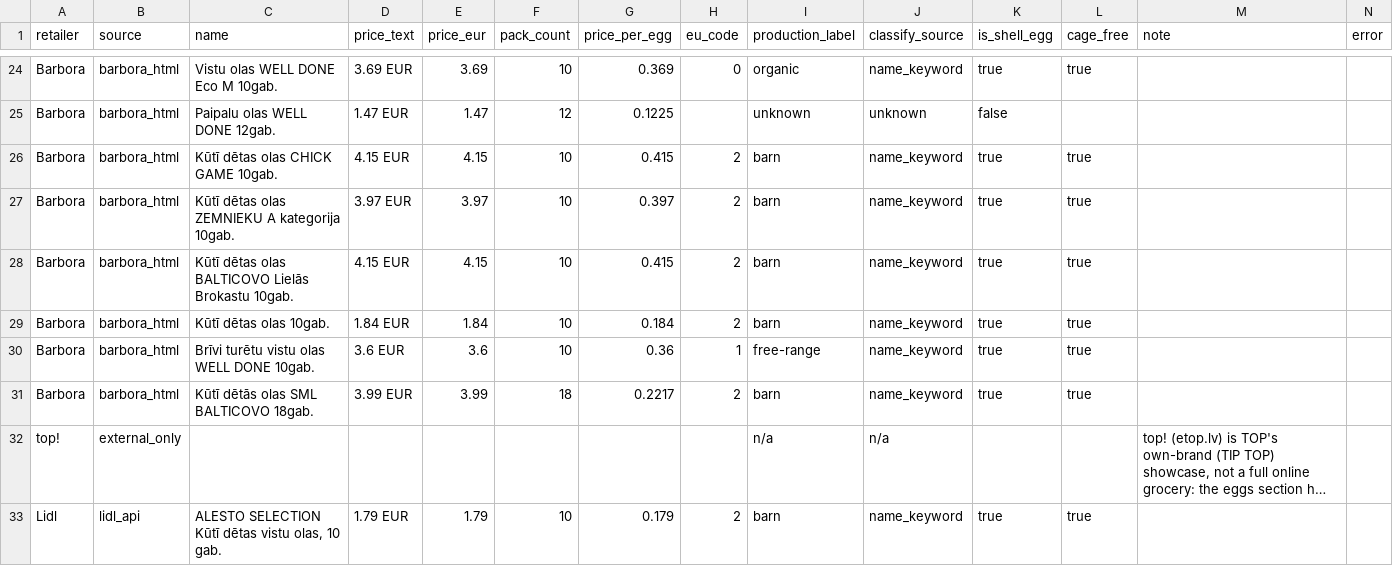
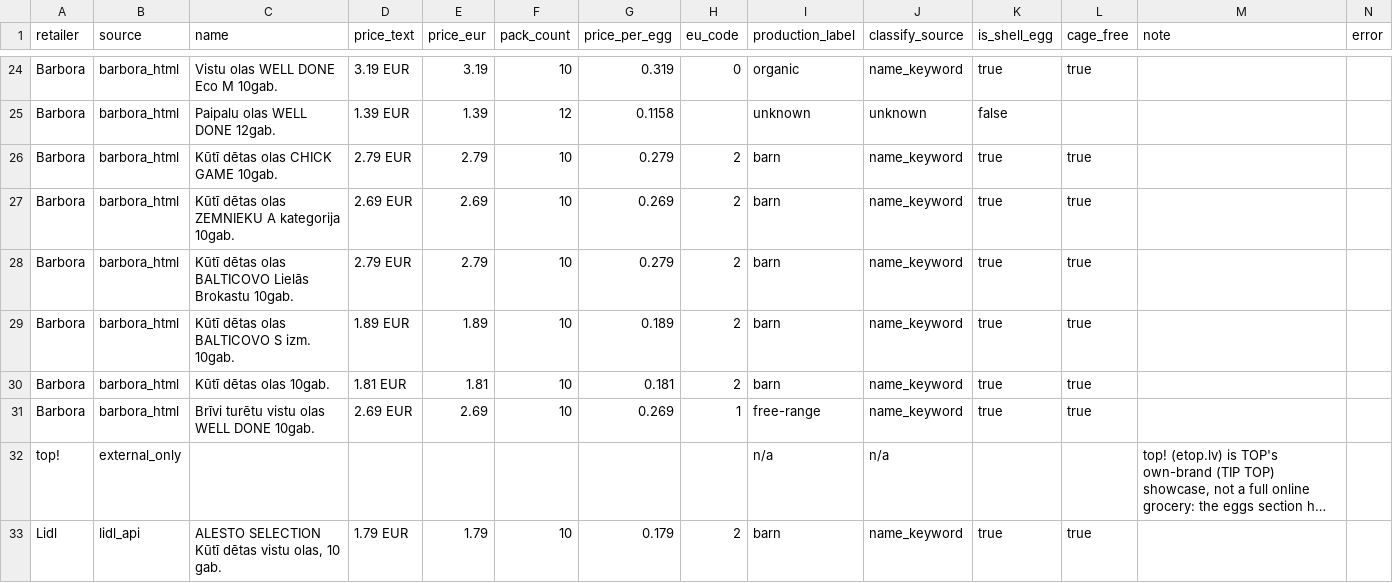
Before and after one commit to akanepajs/olas, a CSV file: scraper/data/raw/2026-Q3-LV_listings.csv, drawn as a sheet; only a part is shown, gaps mark what is left out; long unchanged cells end in …; removed rows and columns are numbered as before the commit, all else as after; the diff covers the shown part only; the diff names each change by its address in the sheet, - before the commit and + after, or states it on an @@ line.

```diff
--- a/scraper/data/raw/2026-Q3-LV_listings.csv
+++ b/scraper/data/raw/2026-Q3-LV_listings.csv
-D24 (price_text): 3.69 EUR
+D24 (price_text): 3.19 EUR
-E24 (price_eur): 3.69
+E24 (price_eur): 3.19
-G24 (price_per_egg): 0.369
+G24 (price_per_egg): 0.319
-D25 (price_text): 1.47 EUR
+D25 (price_text): 1.39 EUR
-E25 (price_eur): 1.47
+E25 (price_eur): 1.39
-G25 (price_per_egg): 0.1225
+G25 (price_per_egg): 0.1158
-D26 (price_text): 4.15 EUR
+D26 (price_text): 2.79 EUR
-E26 (price_eur): 4.15
+E26 (price_eur): 2.79
-G26 (price_per_egg): 0.415
+G26 (price_per_egg): 0.279
-D27 (price_text): 3.97 EUR
+D27 (price_text): 2.69 EUR
-E27 (price_eur): 3.97
+E27 (price_eur): 2.69
-G27 (price_per_egg): 0.397
+G27 (price_per_egg): 0.269
-D28 (price_text): 4.15 EUR
+D28 (price_text): 2.79 EUR
-E28 (price_eur): 4.15
+E28 (price_eur): 2.79
-G28 (price_per_egg): 0.415
+G28 (price_per_egg): 0.279
+row 29: Barbora | barbora_html | Kūtī dētas olas BALTICOVO S izm. 10gab. | 1.89 EUR | 1.89 | 10 | 0.189 | 2 | barn | name_keyword | true | true
-D30 (price_text): 1.84 EUR
+D30 (price_text): 1.81 EUR
-E30 (price_eur): 1.84
+E30 (price_eur): 1.81
-G30 (price_per_egg): 0.184
+G30 (price_per_egg): 0.181
-D31 (price_text): 3.6 EUR
+D31 (price_text): 2.69 EUR
-E31 (price_eur): 3.6
+E31 (price_eur): 2.69
-G31 (price_per_egg): 0.36
+G31 (price_per_egg): 0.269
-row 31: Barbora | barbora_html | Kūtī dētās olas SML BALTICOVO 18gab. | 3.99 EUR | 3.99 | 18 | 0.2217 | 2 | barn | name_keyword | true | true
```
Also changed, not shown: 8 moved rows and 15 edited cells elsewhere in this file, scraper/data/summary/2026-Q3-LV_summary.csv, 8 other files.
